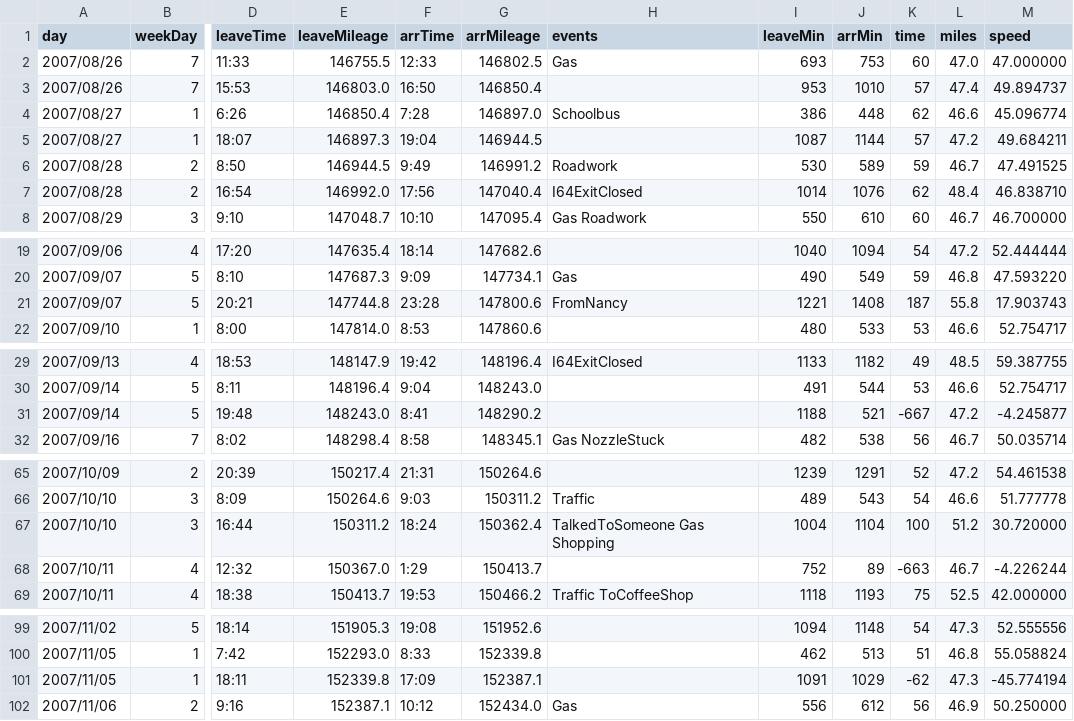
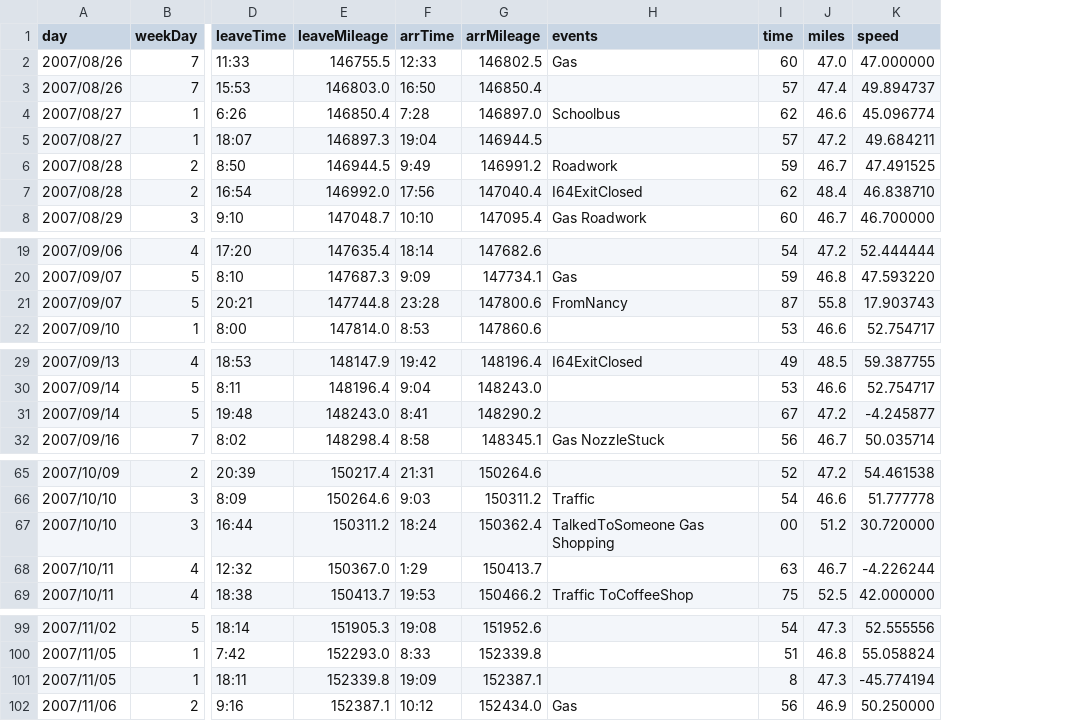
Before and after one commit to HanoverStatsLabs/resources, a CSV file: datasets/driving.csv, drawn as a sheet; only a part is shown, gaps mark what is left out; removed rows and columns are numbered as before the commit, all else as after; the diff names each change by its address in the sheet, - before the commit and + after, or states it on an @@ line.

Commit message:
Remove leaveMin, arrMin

```diff
--- a/datasets/driving.csv
+++ b/datasets/driving.csv
-column I (leaveMin), rows 2-8: 693 | 953 | 386 | 1087 | 530 | 1014 | 550; rows 19-22: 1040 | 490 | 1221 | 480; rows 29-32: 1133 | 491 | 1188 | 482; rows 65-69: 1239 | 489 | 1004 | 752 | 1118; rows 99-102: 1094 | 462 | 1091 | 556
-column J (arrMin), rows 2-8: 753 | 1010 | 448 | 1144 | 589 | 1076 | 610; rows 19-22: 1094 | 549 | 1408 | 533; rows 29-32: 1182 | 544 | 521 | 538; rows 65-69: 1291 | 543 | 1104 | 89 | 1193; rows 99-102: 1148 | 513 | 1029 | 612
-I21 (time): 187
+I21 (time): 87
-I31 (time): -667
+I31 (time): 67
-I67 (time): 100
+I67 (time): 00
-I68 (time): -663
+I68 (time): 63
-F101 (arrTime): 17:09
+F101 (arrTime): 19:09
-I101 (time): -62
+I101 (time): 8
```
Also changed, not shown: docs/datasets/driving.csv.
